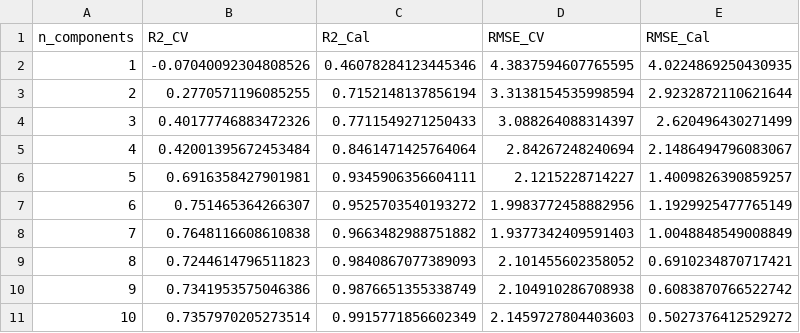
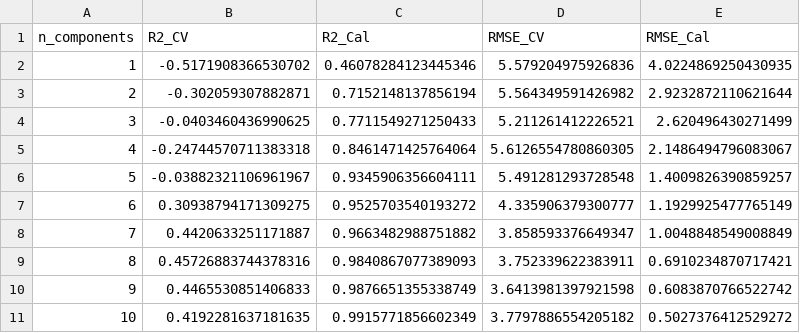
Before and after one commit to bpanitz20/Nexchem_AI, a CSV file: Model_Results/CV_Summary_PLS_EPA+DHA.csv, drawn as a sheet.

```diff
--- a/Model_Results/CV_Summary_PLS_EPA+DHA.csv
+++ b/Model_Results/CV_Summary_PLS_EPA+DHA.csv
@@ -1,11 +1,11 @@
 n_components,R2_CV,R2_Cal,RMSE_CV,RMSE_Cal
-1,-0.07040092304808526,0.46078284123445346,4.3837594607765595,4.0224869250430935
-2,0.2770571196085255,0.7152148137856194,3.3138154535998594,2.9232872110621644
-3,0.40177746883472326,0.7711549271250433,3.088264088314397,2.620496430271499
-4,0.42001395672453484,0.8461471425764064,2.84267248240694,2.1486494796083067
-5,0.6916358427901981,0.9345906356604111,2.1215228714227,1.4009826390859257
-6,0.751465364266307,0.9525703540193272,1.9983772458882956,1.1929925477765149
-7,0.7648116608610838,0.9663482988751882,1.9377342409591403,1.0048848549008849
-8,0.7244614796511823,0.9840867077389093,2.101455602358052,0.6910234870717421
-9,0.7341953575046386,0.9876651355338749,2.104910286708938,0.6083870766522742
-10,0.7357970205273514,0.9915771856602349,2.1459727804403603,0.5027376412529272
+1,-0.5171908366530702,0.46078284123445346,5.579204975926836,4.0224869250430935
+2,-0.302059307882871,0.7152148137856194,5.564349591426982,2.9232872110621644
+3,-0.0403460436990625,0.7711549271250433,5.211261412226521,2.620496430271499
+4,-0.24744570711383318,0.8461471425764064,5.6126554780860305,2.1486494796083067
+5,-0.03882321106961967,0.9345906356604111,5.491281293728548,1.4009826390859257
+6,0.30938794171309275,0.9525703540193272,4.335906379300777,1.1929925477765149
+7,0.4420633251171887,0.9663482988751882,3.858593376649347,1.0048848549008849
+8,0.45726883744378316,0.9840867077389093,3.752339622383911,0.6910234870717421
+9,0.4465530851406833,0.9876651355338749,3.6413981397921598,0.6083870766522742
+10,0.4192281637181635,0.9915771856602349,3.7797886554205182,0.5027376412529272
```
Also changed, not shown: Model_Results/CV_Summary_PLS_PUFA.csv, 18 other files.
